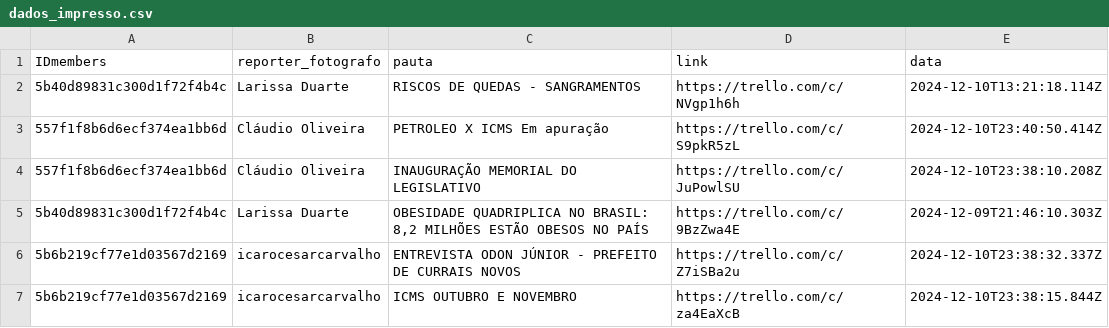
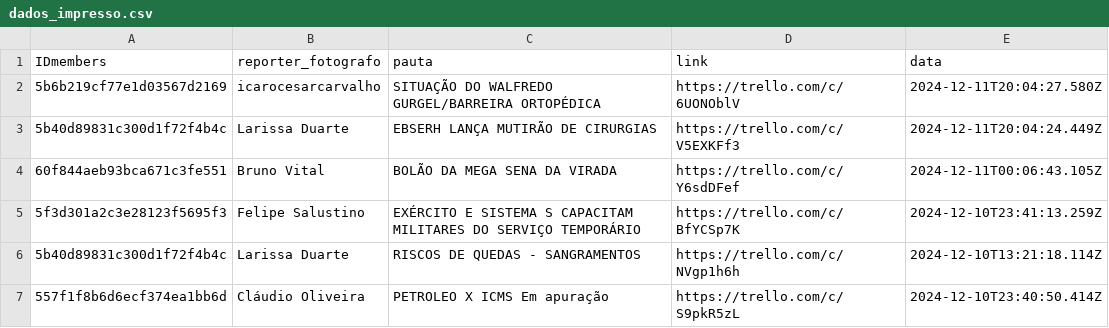
Before and after one commit to alisson002/Dashboard-TN, a CSV file: tabelas/impresso/dados_impresso.csv, drawn as a sheet; only a part is shown; the shorter side is filled out with more unchanged rows.

Commit message:
att impresso

```diff
--- a/tabelas/impresso/dados_impresso.csv
+++ b/tabelas/impresso/dados_impresso.csv
@@ -1,2 +1,6 @@
 IDmembers,reporter_fotografo,pauta,link,data
+5b6b219cf77e1d03567d2169,icarocesarcarvalho,SITUAÇÃO DO WALFREDO GURGEL/BARREIRA ORTOPÉDICA,https://trello.com/c/6UONOblV,2024-12-11T20:04:27.580Z
+5b40d89831c300d1f72f4b4c,Larissa Duarte,EBSERH LANÇA MUTIRÃO DE CIRURGIAS,https://trello.com/c/V5EXKFf3,2024-12-11T20:04:24.449Z
+60f844aeb93bca671c3fe551,Bruno Vital,BOLÃO DA MEGA SENA DA VIRADA,https://trello.com/c/Y6sdDFef,2024-12-11T00:06:43.105Z
+5f3d301a2c3e28123f5695f3,Felipe Salustino,EXÉRCITO E SISTEMA S CAPACITAM MILITARES DO SERVIÇO TEMPORÁRIO,https://trello.com/c/BfYCSp7K,2024-12-10T23:41:13.259Z
 5b40d89831c300d1f72f4b4c,Larissa Duarte,RISCOS DE QUEDAS - SANGRAMENTOS,https://trello.com/c/NVgp1h6h,2024-12-10T13:21:18.114Z
```
